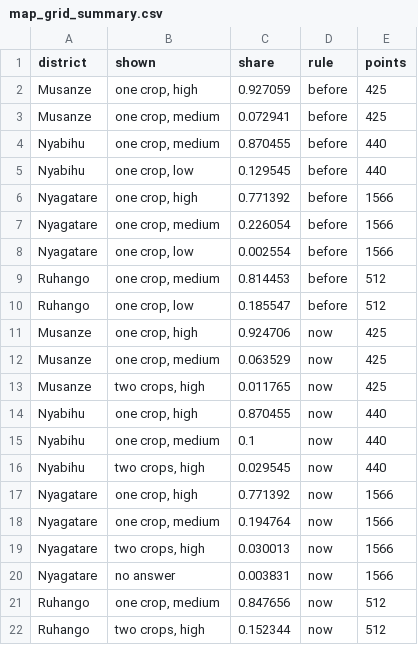
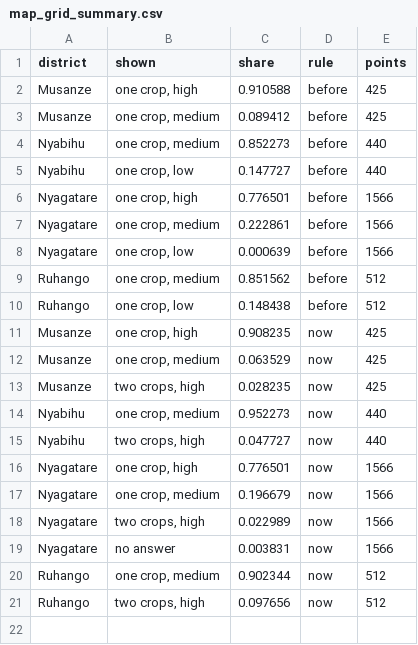
Before and after one commit to ishimwethierryhenry/agri-decision-support-rwanda, a CSV file: 01-crop-recommendation/reports/map_confidence/map_grid_summary.csv, drawn as a sheet.

Commit message:
Third round of tuning (protocol 1.4): results in tuning_v3, and the map moves to the Random Forest on field + satellite inputs with crop weights (contract 1.4)
Built-in check passed (48 rows). No model passes the adoption rule, so B1 stays the API default. On new fields the Random Forest on field_sat with the steadier choice and crop weights scores 0.531 against 0.514, with the first crop right for 72.2% of the fields against 72.4%, so under decision 2 the map moves to it. Final settings and crop weights chosen on all 1,904 fields (tune_v3.py --final). The map, POST /v1/recommend/point (contract 1.4, no field changes), the confidence table of the map (measured again for this model), the scores page and the tests use it. Protocol history and READMEs updated.

```diff
--- a/01-crop-recommendation/reports/map_confidence/map_grid_summary.csv
+++ b/01-crop-recommendation/reports/map_confidence/map_grid_summary.csv
@@ -1,22 +1,21 @@
 district,shown,share,rule,points
-Musanze,"one crop, high",0.927059,before,425
-Musanze,"one crop, medium",0.072941,before,425
-Nyabihu,"one crop, medium",0.870455,before,440
-Nyabihu,"one crop, low",0.129545,before,440
-Nyagatare,"one crop, high",0.771392,before,1566
-Nyagatare,"one crop, medium",0.226054,before,1566
-Nyagatare,"one crop, low",0.002554,before,1566
-Ruhango,"one crop, medium",0.814453,before,512
-Ruhango,"one crop, low",0.185547,before,512
-Musanze,"one crop, high",0.924706,now,425
+Musanze,"one crop, high",0.910588,before,425
+Musanze,"one crop, medium",0.089412,before,425
+Nyabihu,"one crop, medium",0.852273,before,440
+Nyabihu,"one crop, low",0.147727,before,440
+Nyagatare,"one crop, high",0.776501,before,1566
+Nyagatare,"one crop, medium",0.222861,before,1566
+Nyagatare,"one crop, low",0.000639,before,1566
+Ruhango,"one crop, medium",0.851562,before,512
+Ruhango,"one crop, low",0.148438,before,512
+Musanze,"one crop, high",0.908235,now,425
 Musanze,"one crop, medium",0.063529,now,425
-Musanze,"two crops, high",0.011765,now,425
-Nyabihu,"one crop, high",0.870455,now,440
-Nyabihu,"one crop, medium",0.1,now,440
-Nyabihu,"two crops, high",0.029545,now,440
-Nyagatare,"one crop, high",0.771392,now,1566
-Nyagatare,"one crop, medium",0.194764,now,1566
-Nyagatare,"two crops, high",0.030013,now,1566
+Musanze,"two crops, high",0.028235,now,425
+Nyabihu,"one crop, medium",0.952273,now,440
+Nyabihu,"two crops, high",0.047727,now,440
+Nyagatare,"one crop, high",0.776501,now,1566
+Nyagatare,"one crop, medium",0.196679,now,1566
+Nyagatare,"two crops, high",0.022989,now,1566
 Nyagatare,no answer,0.003831,now,1566
-Ruhango,"one crop, medium",0.847656,now,512
-Ruhango,"two crops, high",0.152344,now,512
+Ruhango,"one crop, medium",0.902344,now,512
+Ruhango,"two crops, high",0.097656,now,512
```
Also changed, not shown: 01-crop-recommendation/reports/map_confidence/confidence_table.csv, 01-crop-recommendation/reports/map_confidence/replay_tested_fields.csv, 29 other files.
